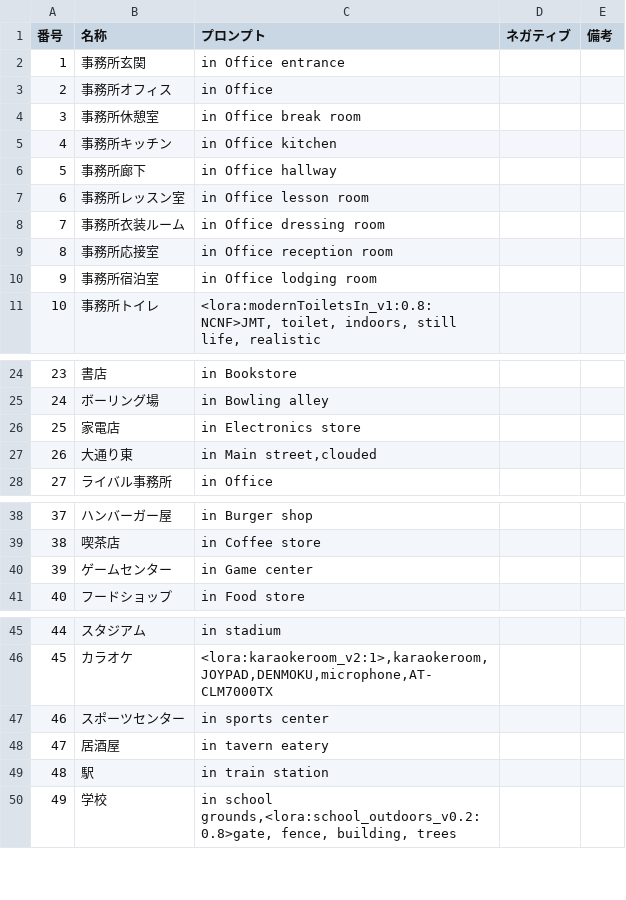
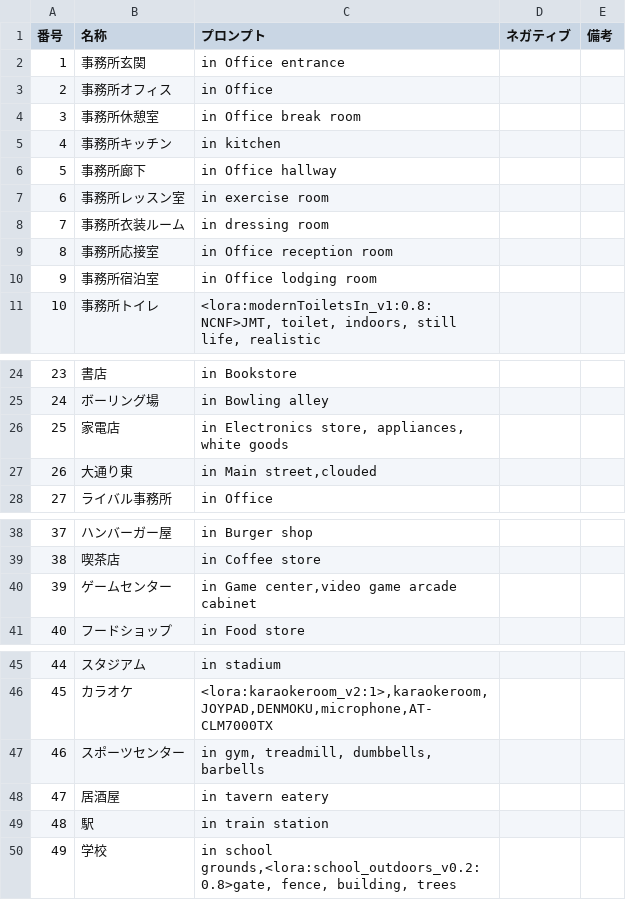
Before and after one commit to qulqu3331/era2webuitest, a CSV file: era2webui/eraImascgpro/csvfiles/Location.csv, drawn as a sheet; only a part is shown, gaps mark what is left out.

```diff
--- a/era2webui/eraImascgpro/csvfiles/Location.csv
+++ b/era2webui/eraImascgpro/csvfiles/Location.csv
@@ -4,6 +4,6 @@
 3,事務所休憩室,in Office break room,,
-4,事務所キッチン,in Office kitchen,,
+4,事務所キッチン,in kitchen,,
 5,事務所廊下,in Office hallway,,
-6,事務所レッスン室,in Office lesson room,,
-7,事務所衣装ルーム,in Office dressing room,,
+6,事務所レッスン室,in exercise room,,
+7,事務所衣装ルーム,in dressing room,,
 8,事務所応接室,in Office reception room,,
@@ -25,3 +25,3 @@
 24,ボーリング場,in Bowling alley,,
-25,家電店,in Electronics store,,
+25,家電店,"in Electronics store, appliances, white goods",,
 26,大通り東,"in Main street,clouded",,
@@ -39,3 +39,3 @@
 38,喫茶店,in Coffee store,,
-39,ゲームセンター,in Game center,,
+39,ゲームセンター,"in Game center,video game arcade cabinet",,
 40,フードショップ,in Food store,,
@@ -46,3 +46,3 @@
 45,カラオケ,"<lora:karaokeroom_v2:1>,karaokeroom,JOYPAD,DENMOKU,microphone,AT-CLM7000TX",,
-46,スポーツセンター,in sports center,,
+46,スポーツセンター,"in gym, treadmill, dumbbells, barbells",,
 47,居酒屋,in tavern eatery,,
```
Also changed, not shown: era2webui/eraImascgpro/csvfiles/Charactor.csv, era2webui/eraImascgpro/csvfiles/Train.csv.
